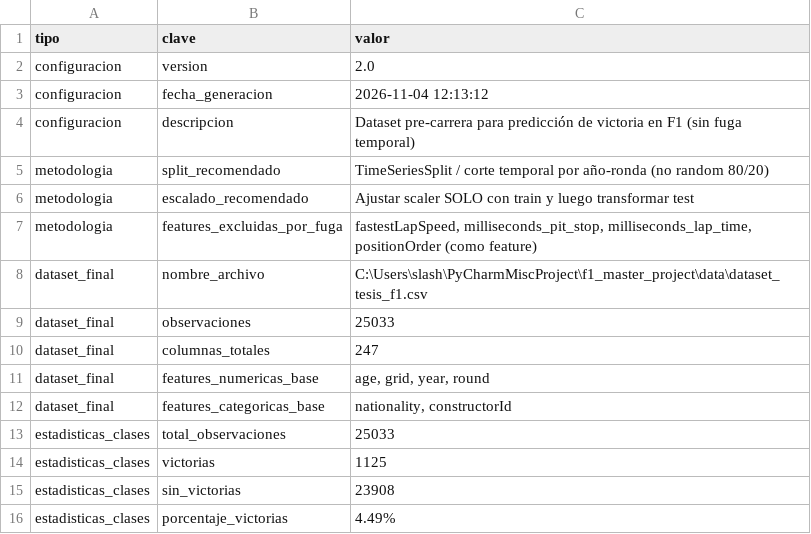
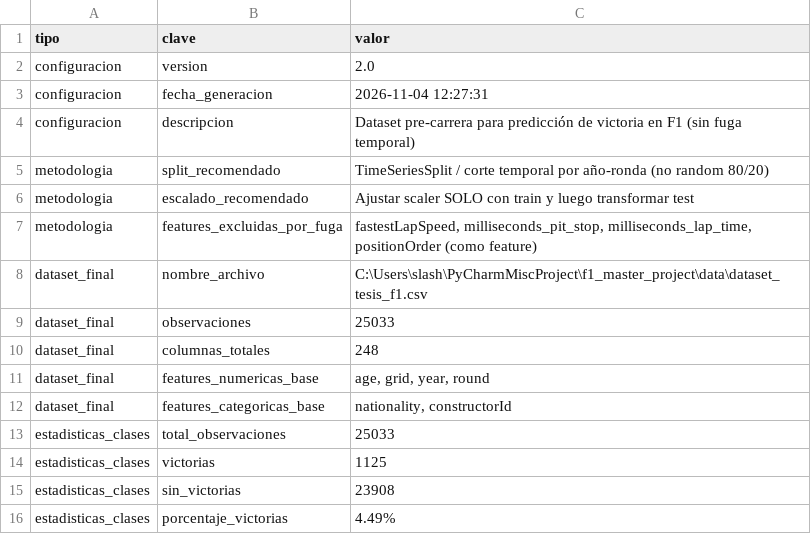
Before and after one commit to SlashGil/f1_master_project, a CSV file: data/metadata_dataset.csv, drawn as a sheet.

```diff
--- a/data/metadata_dataset.csv
+++ b/data/metadata_dataset.csv
@@ -2,3 +2,3 @@ tipo,clave,valor
 configuracion,version,2.0
-configuracion,fecha_generacion,2026-11-04 12:13:12
+configuracion,fecha_generacion,2026-11-04 12:27:31
 configuracion,descripcion,Dataset pre-carrera para predicción de victoria en F1 (sin fuga temporal)
@@ -9,3 +9,3 @@ dataset_final,nombre_archivo,C:\Users\slash\PyCharmMiscProject\f1_master_project
 dataset_final,observaciones,25033
-dataset_final,columnas_totales,247
+dataset_final,columnas_totales,248
 dataset_final,features_numericas_base,"age, grid, year, round"
```
Also changed, not shown: data/estadisticas_dataset.csv, 6 other files.
